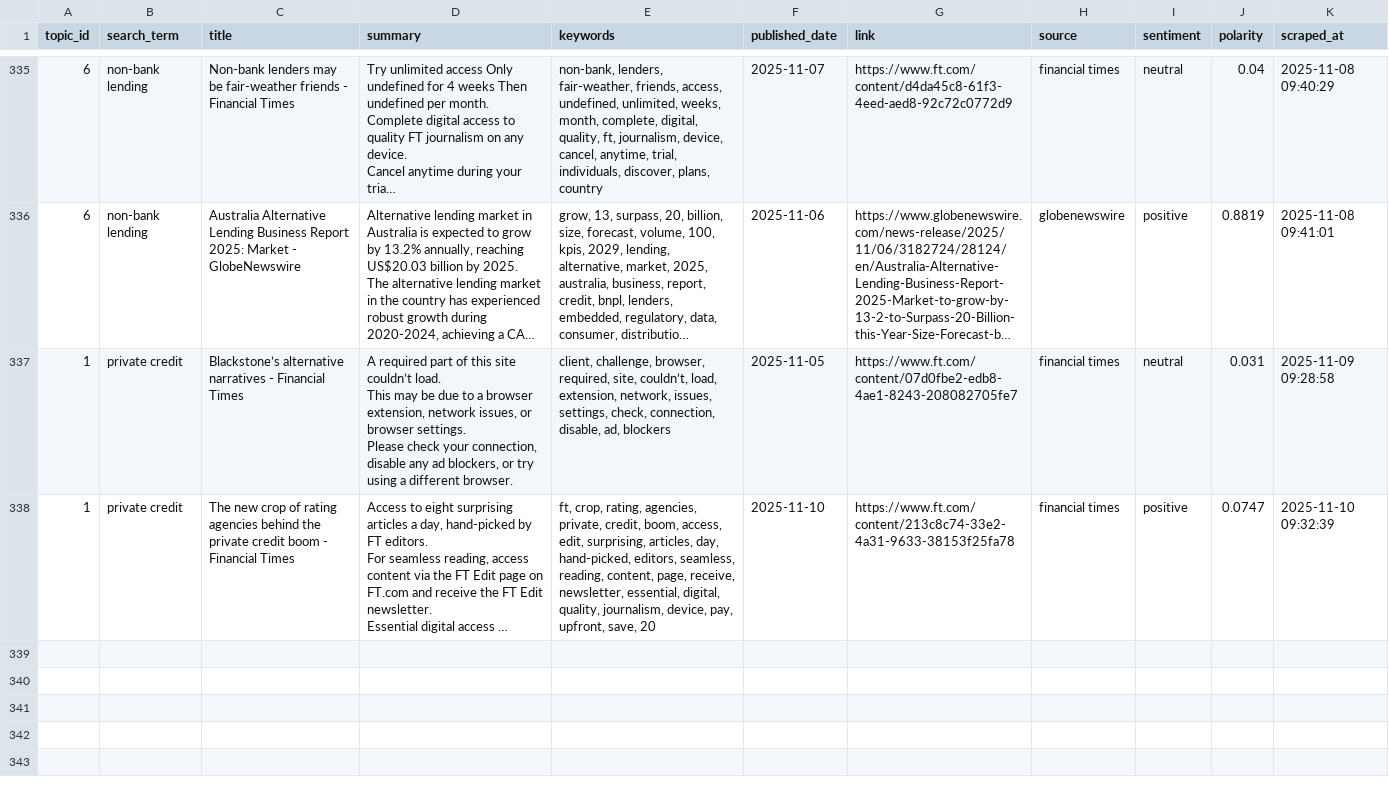
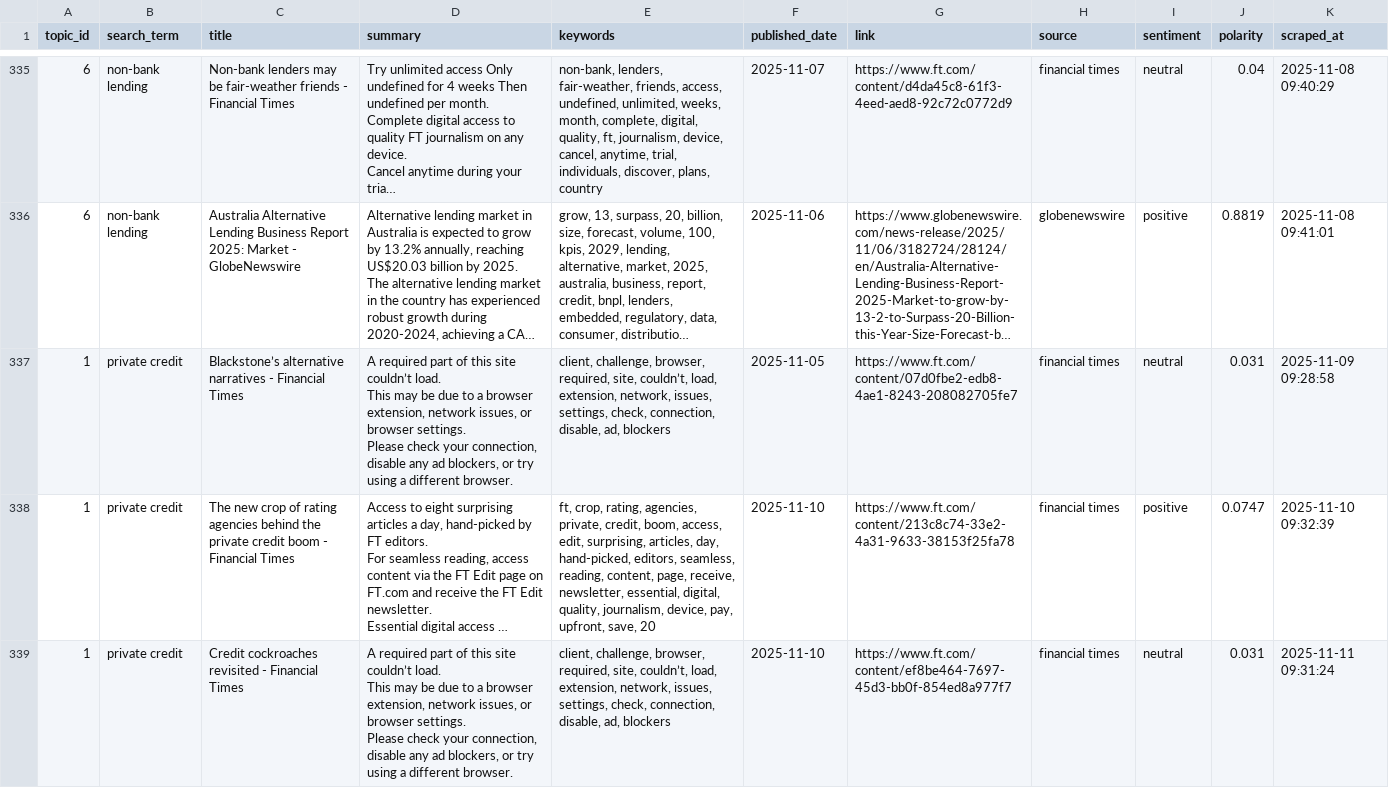
Before and after one commit to giovanonicris/news_fiu, a CSV file: output/news_results.csv, drawn as a sheet; only a part is shown, gaps mark what is left out; long unchanged cells end in …; ↵ is a line break in a cell; the diff covers the shown part only; the diff names each change by its address in the sheet, - before the commit and + after, or states it on an @@ line.

```diff
--- a/output/news_results.csv
+++ b/output/news_results.csv
+row 339: 1 | private credit | Credit cockroaches revisited - Financial Times | A required part of this site couldn’t load. ↵ This may be due to a browser extension, network issues, or browser settings. ↵ Please check your connection, disable any ad blockers, or try using a different browser. | client, challenge, browser, required, site, couldn’t, load, extension, network, issues, settings, check, connection, disable, ad, blockers | 2025-11-10 | https://www.ft.com/content/ef8be464-7697-45d3-bb0f-854ed8a977f7 | financial times | neutral | 0.031 | 2025-11-11 09:31:24
```
Also changed, not shown: 2 added rows elsewhere in this file.
